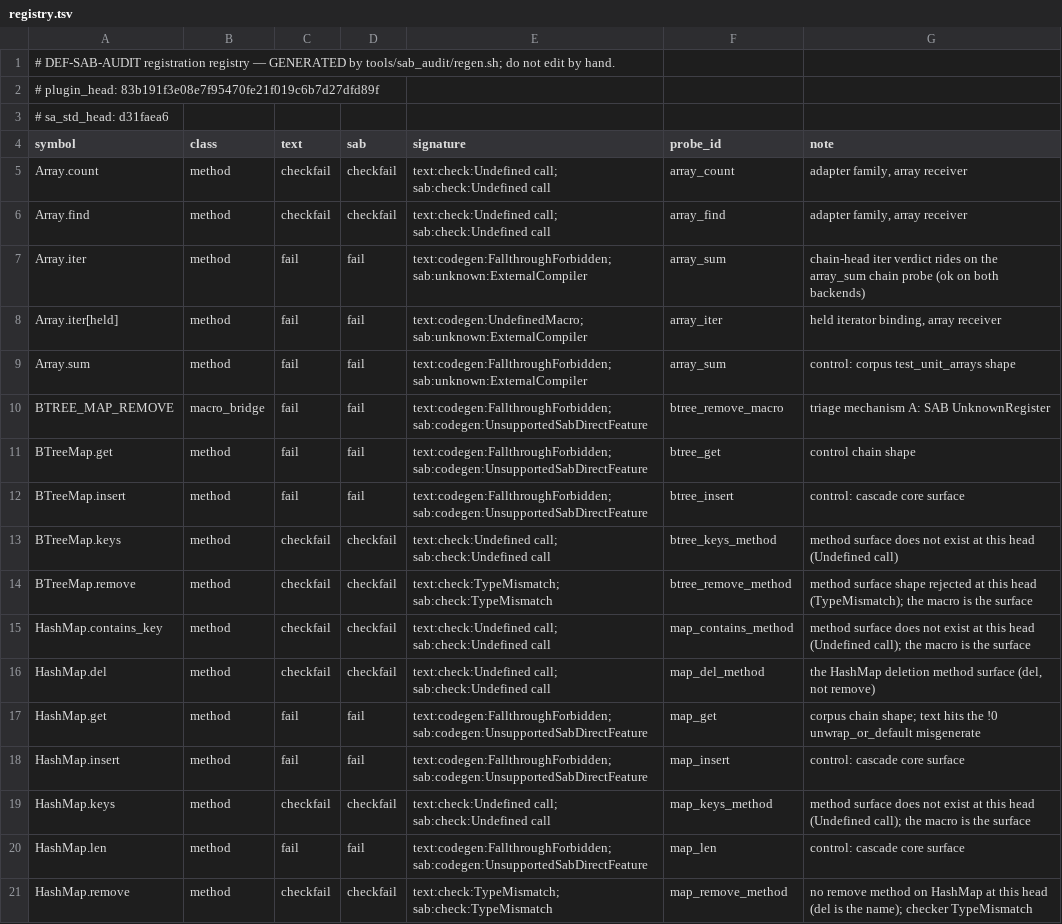
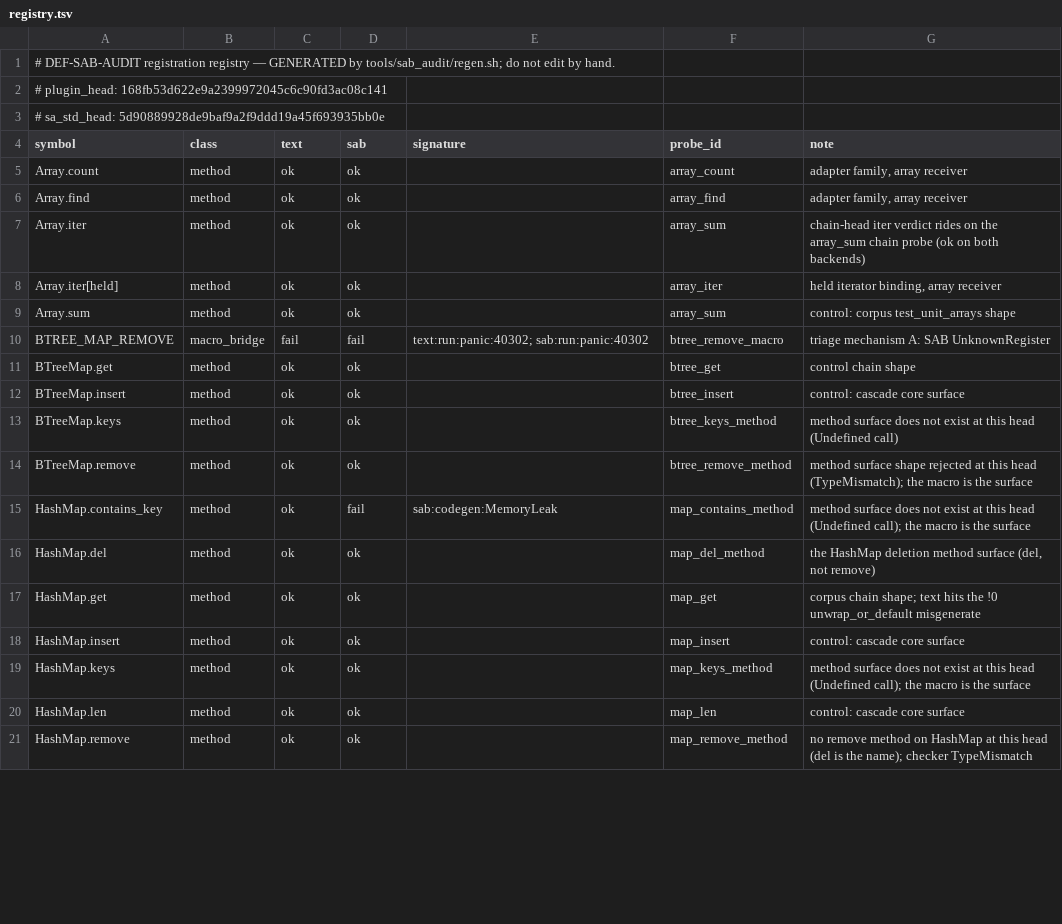
Before and after one commit to layola13/sa_plugin_sla, a TSV file: tools/sab_audit/registry.tsv, drawn as a sheet; only a part is shown; the diff covers the shown part only.

Commit message:
sab_audit: regenerate registry on healthy pairing (sci 5d908899 x sla 5d24cac0)
DEF-SAB-REGISTRY-POISONED-REGEN: the fcc57175 registry was a snapshot
measured on the poisoned pairing sci d31faea6; its panic row (fail/fail)
made the production SAB audit reject every panic-using program before
execution. Re-measured with tools/sab_audit (make_meas.sh + regen.sh) on
the healthy pairing: panic ok/ok, probe rows ok/ok 0/52 -> 40/52,
checkfail 17 -> 0, name set unchanged (631).

```diff
--- a/tools/sab_audit/registry.tsv
+++ b/tools/sab_audit/registry.tsv
@@ -1,21 +1,21 @@
 # DEF-SAB-AUDIT registration registry — GENERATED by tools/sab_audit/regen.sh; do not edit by hand.
-# plugin_head: 83b191f3e08e7f95470fe21f019c6b7d27dfd89f
-# sa_std_head: d31faea6
+# plugin_head: 168fb53d622e9a2399972045c6c90fd3ac08c141
+# sa_std_head: 5d90889928de9baf9a2f9ddd19a45f693935bb0e
 symbol	class	text	sab	signature	probe_id	note
-Array.count	method	checkfail	checkfail	text:check:Undefined call; sab:check:Undefined call	array_count	adapter family, array receiver
-Array.find	method	checkfail	checkfail	text:check:Undefined call; sab:check:Undefined call	array_find	adapter family, array receiver
-Array.iter	method	fail	fail	text:codegen:FallthroughForbidden; sab:unknown:ExternalCompiler	array_sum	chain-head iter verdict rides on the array_sum chain probe (ok on both backends)
-Array.iter[held]	method	fail	fail	text:codegen:UndefinedMacro; sab:unknown:ExternalCompiler	array_iter	held iterator binding, array receiver
-Array.sum	method	fail	fail	text:codegen:FallthroughForbidden; sab:unknown:ExternalCompiler	array_sum	control: corpus test_unit_arrays shape
-BTREE_MAP_REMOVE	macro_bridge	fail	fail	text:codegen:FallthroughForbidden; sab:codegen:UnsupportedSabDirectFeature	btree_remove_macro	triage mechanism A: SAB UnknownRegister
-BTreeMap.get	method	fail	fail	text:codegen:FallthroughForbidden; sab:codegen:UnsupportedSabDirectFeature	btree_get	control chain shape
-BTreeMap.insert	method	fail	fail	text:codegen:FallthroughForbidden; sab:codegen:UnsupportedSabDirectFeature	btree_insert	control: cascade core surface
-BTreeMap.keys	method	checkfail	checkfail	text:check:Undefined call; sab:check:Undefined call	btree_keys_method	method surface does not exist at this head (Undefined call)
-BTreeMap.remove	method	checkfail	checkfail	text:check:TypeMismatch; sab:check:TypeMismatch	btree_remove_method	method surface shape rejected at this head (TypeMismatch); the macro is the surface
-HashMap.contains_key	method	checkfail	checkfail	text:check:Undefined call; sab:check:Undefined call	map_contains_method	method surface does not exist at this head (Undefined call); the macro is the surface
-HashMap.del	method	checkfail	checkfail	text:check:Undefined call; sab:check:Undefined call	map_del_method	the HashMap deletion method surface (del, not remove)
-HashMap.get	method	fail	fail	text:codegen:FallthroughForbidden; sab:codegen:UnsupportedSabDirectFeature	map_get	corpus chain shape; text hits the !0 unwrap_or_default misgenerate
-HashMap.insert	method	fail	fail	text:codegen:FallthroughForbidden; sab:codegen:UnsupportedSabDirectFeature	map_insert	control: cascade core surface
-HashMap.keys	method	checkfail	checkfail	text:check:Undefined call; sab:check:Undefined call	map_keys_method	method surface does not exist at this head (Undefined call); the macro is the surface
-HashMap.len	method	fail	fail	text:codegen:FallthroughForbidden; sab:codegen:UnsupportedSabDirectFeature	map_len	control: cascade core surface
-HashMap.remove	method	checkfail	checkfail	text:check:TypeMismatch; sab:check:TypeMismatch	map_remove_method	no remove method on HashMap at this head (del is the name); checker TypeMismatch
+Array.count	method	ok	ok		array_count	adapter family, array receiver
+Array.find	method	ok	ok		array_find	adapter family, array receiver
+Array.iter	method	ok	ok		array_sum	chain-head iter verdict rides on the array_sum chain probe (ok on both backends)
+Array.iter[held]	method	ok	ok		array_iter	held iterator binding, array receiver
+Array.sum	method	ok	ok		array_sum	control: corpus test_unit_arrays shape
+BTREE_MAP_REMOVE	macro_bridge	fail	fail	text:run:panic:40302; sab:run:panic:40302	btree_remove_macro	triage mechanism A: SAB UnknownRegister
+BTreeMap.get	method	ok	ok		btree_get	control chain shape
+BTreeMap.insert	method	ok	ok		btree_insert	control: cascade core surface
+BTreeMap.keys	method	ok	ok		btree_keys_method	method surface does not exist at this head (Undefined call)
+BTreeMap.remove	method	ok	ok		btree_remove_method	method surface shape rejected at this head (TypeMismatch); the macro is the surface
+HashMap.contains_key	method	ok	fail	sab:codegen:MemoryLeak	map_contains_method	method surface does not exist at this head (Undefined call); the macro is the surface
+HashMap.del	method	ok	ok		map_del_method	the HashMap deletion method surface (del, not remove)
+HashMap.get	method	ok	ok		map_get	corpus chain shape; text hits the !0 unwrap_or_default misgenerate
+HashMap.insert	method	ok	ok		map_insert	control: cascade core surface
+HashMap.keys	method	ok	ok		map_keys_method	method surface does not exist at this head (Undefined call); the macro is the surface
+HashMap.len	method	ok	ok		map_len	control: cascade core surface
+HashMap.remove	method	ok	ok		map_remove_method	no remove method on HashMap at this head (del is the name); checker TypeMismatch
```
Also changed, not shown: 89 edited cells elsewhere in this file, tools/sab_audit/results.tsv, 1 other file.
